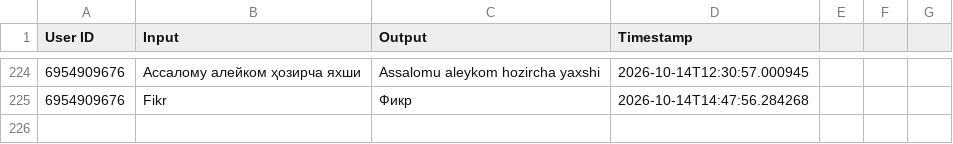
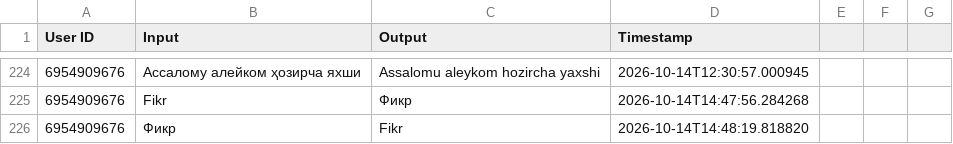
Before and after one commit to ShoxGit19/Telegram_BOT, a CSV file: translations.csv, drawn as a sheet; only a part is shown, gaps mark what is left out; the diff names each change by its address in the sheet, - before the commit and + after, or states it on an @@ line.

Commit message:
Auto update bot data

```diff
--- a/translations.csv
+++ b/translations.csv
+row 226: 6954909676 | Фикр | Fikr | 2026-10-14T14:48:19.818820
```
